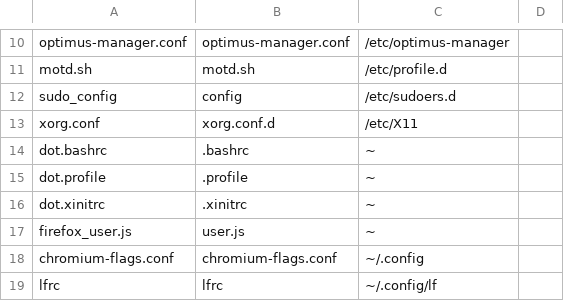
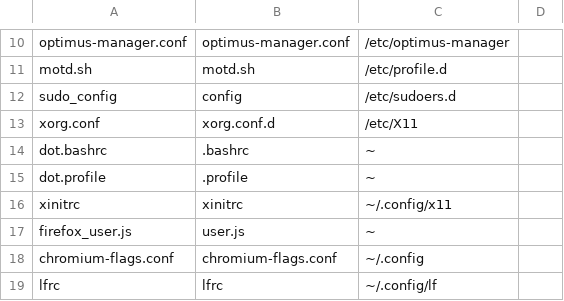
Before and after one commit to royarg02/user_files, a CSV file: deploy_files.csv, drawn as a sheet; only a part is shown, gaps mark what is left out.

Commit message:
[dot.profile] Add `XINITRC` environment variable
dot.xinitrc will stay at ~/.config/x11

```diff
--- a/deploy_files.csv
+++ b/deploy_files.csv
@@ -15,3 +15,3 @@ dot.bashrc,.bashrc,~,
 dot.profile,.profile,~,
-dot.xinitrc,.xinitrc,~,
+xinitrc,xinitrc,~/.config/x11,
 firefox_user.js,user.js,~,
```
Also changed, not shown: 2 other files.
